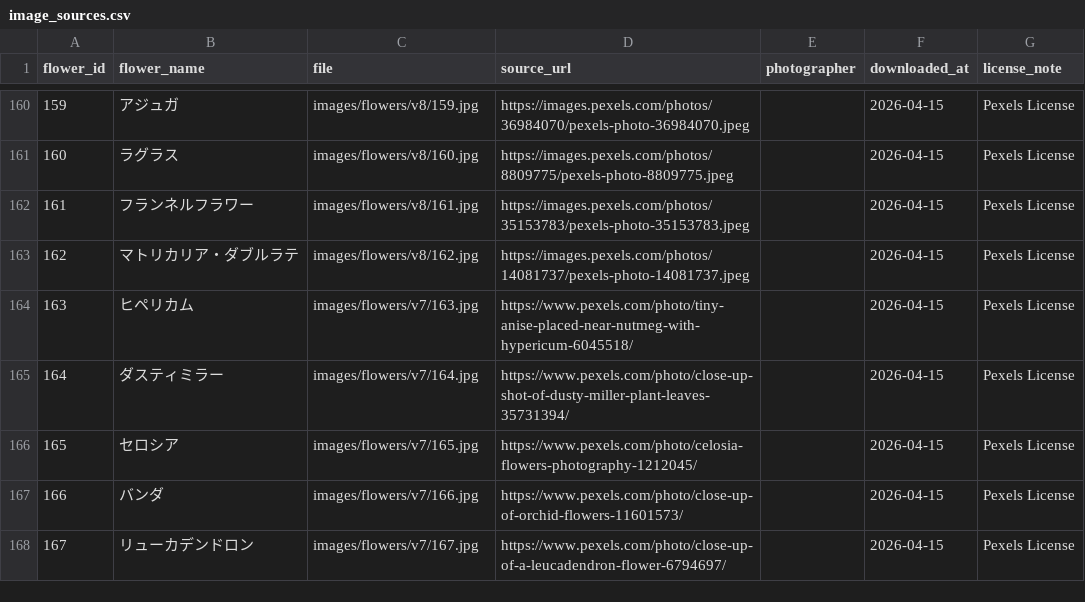
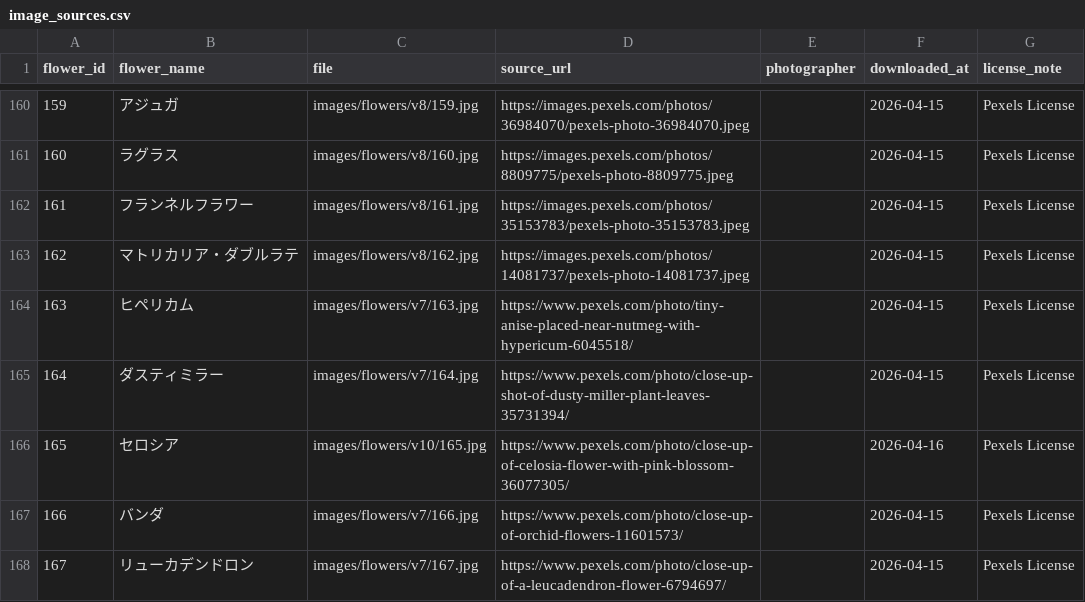
Before and after one commit to sumiyuuma7-art/flowercodex, a CSV file: data/image_sources.csv, drawn as a sheet; only a part is shown, gaps mark what is left out.

Commit message:
remove color-variant duplicates and keep unique flower types

```diff
--- a/data/image_sources.csv
+++ b/data/image_sources.csv
@@ -165,3 +165,3 @@
 "164","ダスティミラー","images/flowers/v7/164.jpg","https://www.pexels.com/photo/close-up-shot-of-dusty-miller-plant-leaves-35731394/","","2026-04-15","Pexels License"
-"165","セロシア","images/flowers/v7/165.jpg","https://www.pexels.com/photo/celosia-flowers-photography-1212045/","","2026-04-15","Pexels License"
+"165","セロシア","images/flowers/v10/165.jpg","https://www.pexels.com/photo/close-up-of-celosia-flower-with-pink-blossom-36077305/","","2026-04-16","Pexels License"
 "166","バンダ","images/flowers/v7/166.jpg","https://www.pexels.com/photo/close-up-of-orchid-flowers-11601573/","","2026-04-15","Pexels License"
```
Also changed, not shown: 4 other files.
